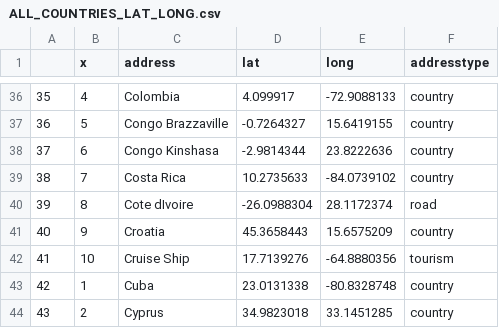
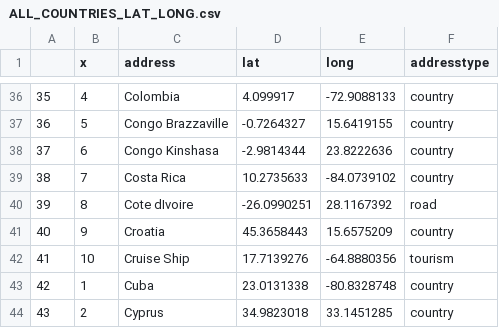
Before and after one commit to Pablo-source/Basic-Shiny-app, a CSV file: data/ALL_COUNTRIES_LAT_LONG.csv, drawn as a sheet; only a part is shown, gaps mark what is left out.

```diff
--- a/data/ALL_COUNTRIES_LAT_LONG.csv
+++ b/data/ALL_COUNTRIES_LAT_LONG.csv
@@ -39,3 +39,3 @@
 "38",7,"Costa Rica",10.2735633,-84.0739102,"country"
-"39",8,"Cote dIvoire",-26.0988304,28.1172374,"road"
+"39",8,"Cote dIvoire",-26.0990251,28.1167392,"road"
 "40",9,"Croatia",45.3658443,15.6575209,"country"
```
Also changed, not shown: data/Countries_lat_Long_values_32_41.csv, data/LEAFLET_MAPS_DATA.csv, 35 other files.
